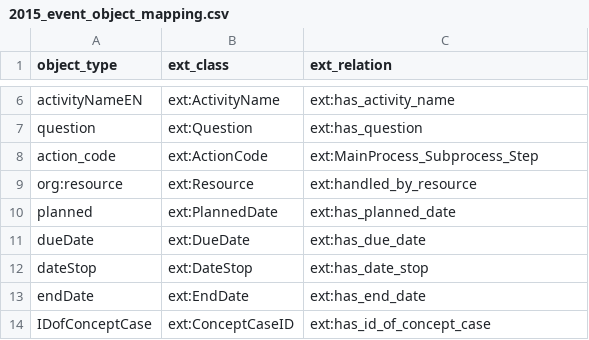
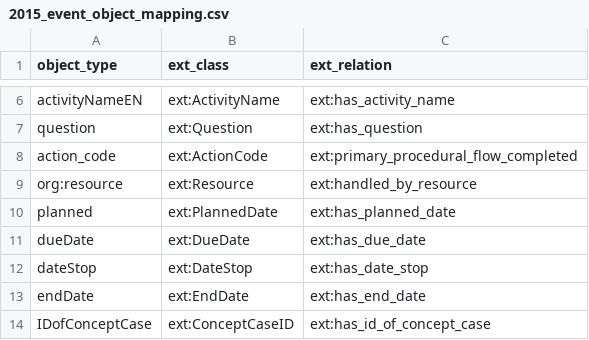
Before and after one commit to wu-semsys/ocedo, a CSV file: files/2015_event_object_mapping.csv, drawn as a sheet; only a part is shown, gaps mark what is left out.

Commit message:
Update 2015_event_object_mapping.csv

```diff
--- a/files/2015_event_object_mapping.csv
+++ b/files/2015_event_object_mapping.csv
@@ -7,3 +7,3 @@ activityNameEN,ext:ActivityName,ext:has_activity_name
 question,ext:Question,ext:has_question
-action_code,ext:ActionCode,ext:MainProcess_Subprocess_Step
+action_code,ext:ActionCode,ext:primary_procedural_flow_completed
 org:resource,ext:Resource,ext:handled_by_resource
```
